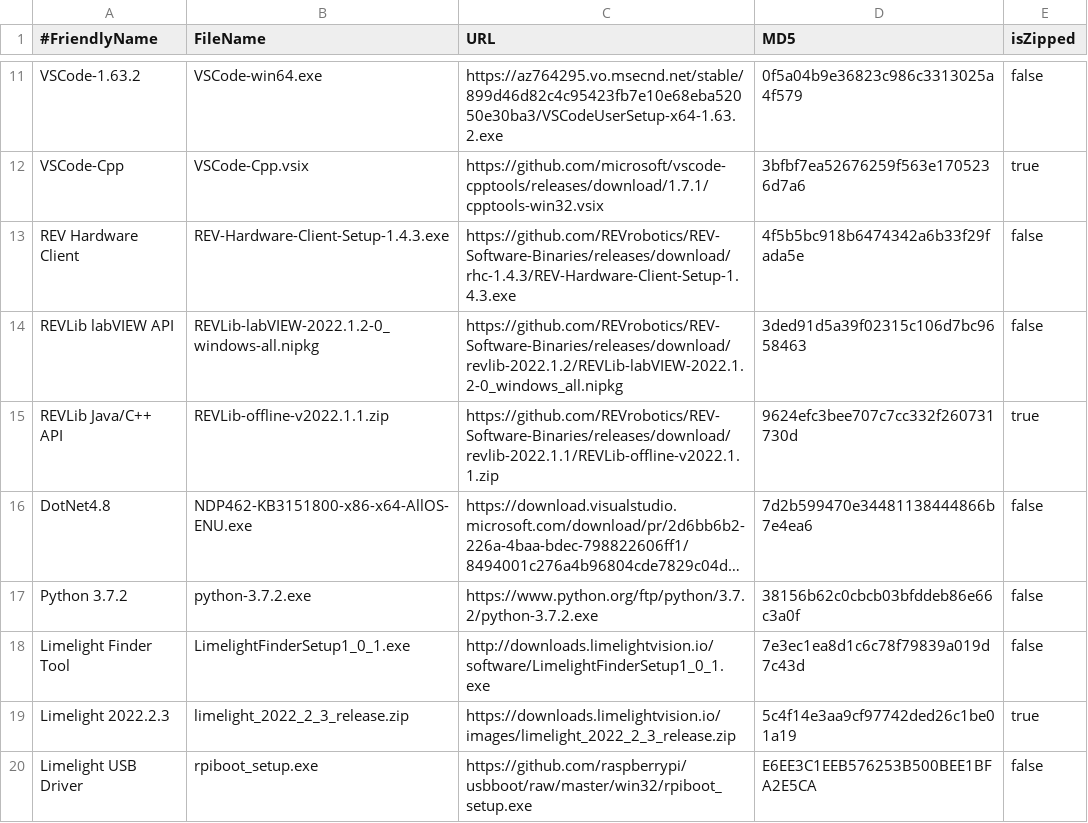
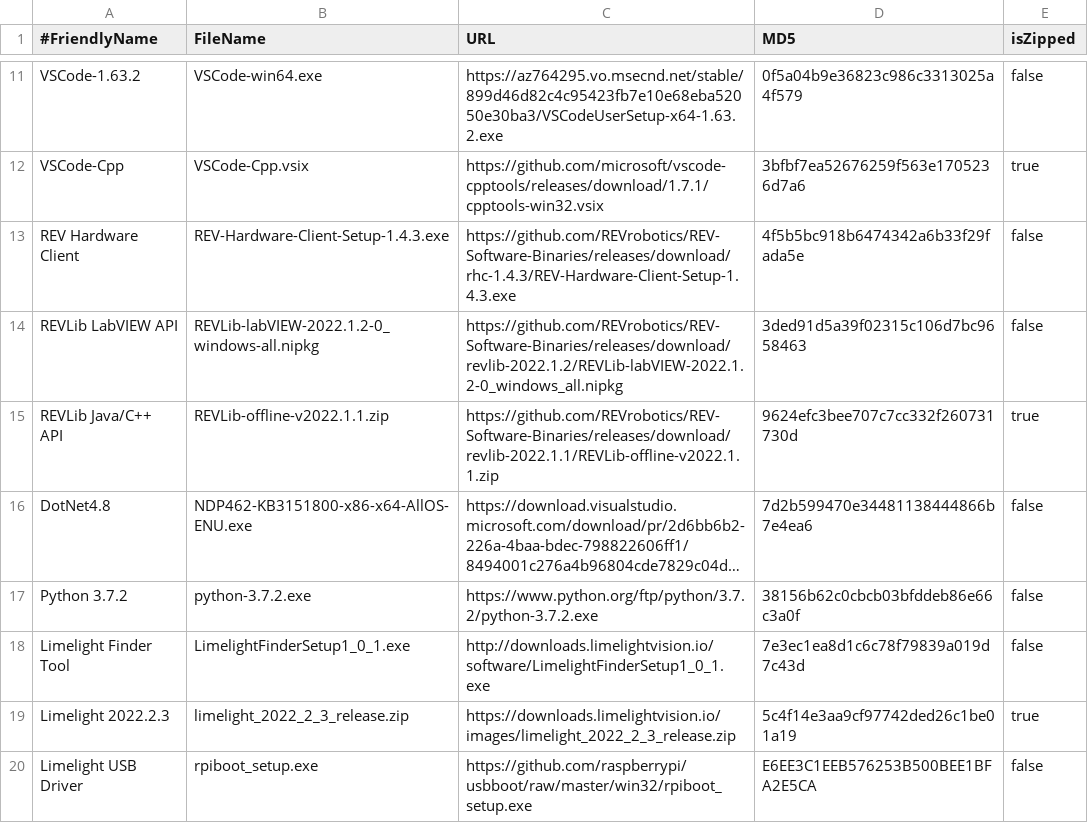
Before and after one commit to JamieSinn/CSA-USB-Tool, a CSV file: FRCSoftware2022.csv, drawn as a sheet; only a part is shown, gaps mark what is left out; long unchanged cells end in ….

Commit message:
Fix REVLib capitalization of "LabVIEW" (#94)

```diff
--- a/FRCSoftware2022.csv
+++ b/FRCSoftware2022.csv
@@ -13,3 +13,3 @@ VSCode-Cpp,VSCode-Cpp.vsix,https://github.com/microsoft/vscode-cpptools/releases
 REV Hardware Client,REV-Hardware-Client-Setup-1.4.3.exe,https://github.com/REVrobotics/REV-Software-Binaries/releases/download/rhc-1.4.3/REV-Hardware-Client-Setup-1.4.3.exe,4f5b5bc918b6474342a6b33f29fada5e,false
-REVLib labVIEW API,REVLib-labVIEW-2022.1.2-0_windows-all.nipkg,https://github.com/REVrobotics/REV-Software-Binaries/releases/download/revlib-2022.1.2/REVLib-labVIEW-2022.1.2-0_windows_all.nipkg,3ded91d5a39f02315c106d7bc9658463,false
+REVLib LabVIEW API,REVLib-labVIEW-2022.1.2-0_windows-all.nipkg,https://github.com/REVrobotics/REV-Software-Binaries/releases/download/revlib-2022.1.2/REVLib-labVIEW-2022.1.2-0_windows_all.nipkg,3ded91d5a39f02315c106d7bc9658463,false
 REVLib Java/C++ API,REVLib-offline-v2022.1.1.zip,https://github.com/REVrobotics/REV-Software-Binaries/releases/download/revlib-2022.1.1/REVLib-offline-v2022.1.1.zip,9624efc3bee707c7cc332f260731730d,true
```
Also changed, not shown: FRCSoftware2023.csv.
